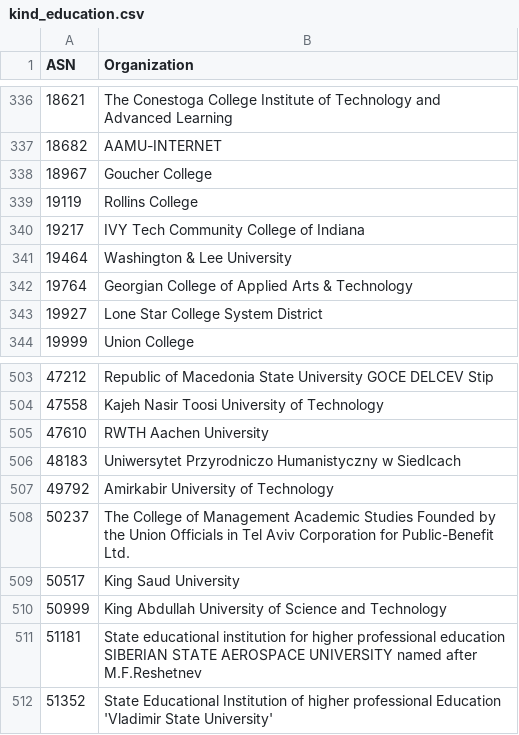
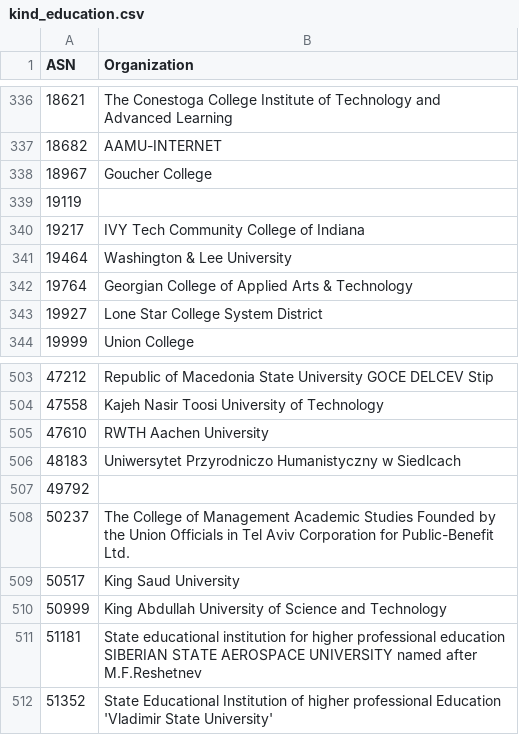
Before and after one commit to O-X-L/risk-db-lists, a CSV file: asn/kind_education.csv, drawn as a sheet; only a part is shown, gaps mark what is left out.

Commit message:
List updates 2026-04-29

```diff
--- a/asn/kind_education.csv
+++ b/asn/kind_education.csv
@@ -338,3 +338,3 @@ ASN,Organization
 18967,Goucher College
-19119,Rollins College
+19119,
 19217,IVY Tech Community College of Indiana
@@ -506,3 +506,3 @@ ASN,Organization
 48183,Uniwersytet Przyrodniczo Humanistyczny w Siedlcach
-49792,Amirkabir University of Technology
+49792,
 50237,The College of Management Academic Studies Founded by the Union Officials in Tel Aviv Corporation for Public-Benefit Ltd.
```
Also changed, not shown: asn/kind_hosting.csv, asn/kind_isp.csv, 35 other files.
